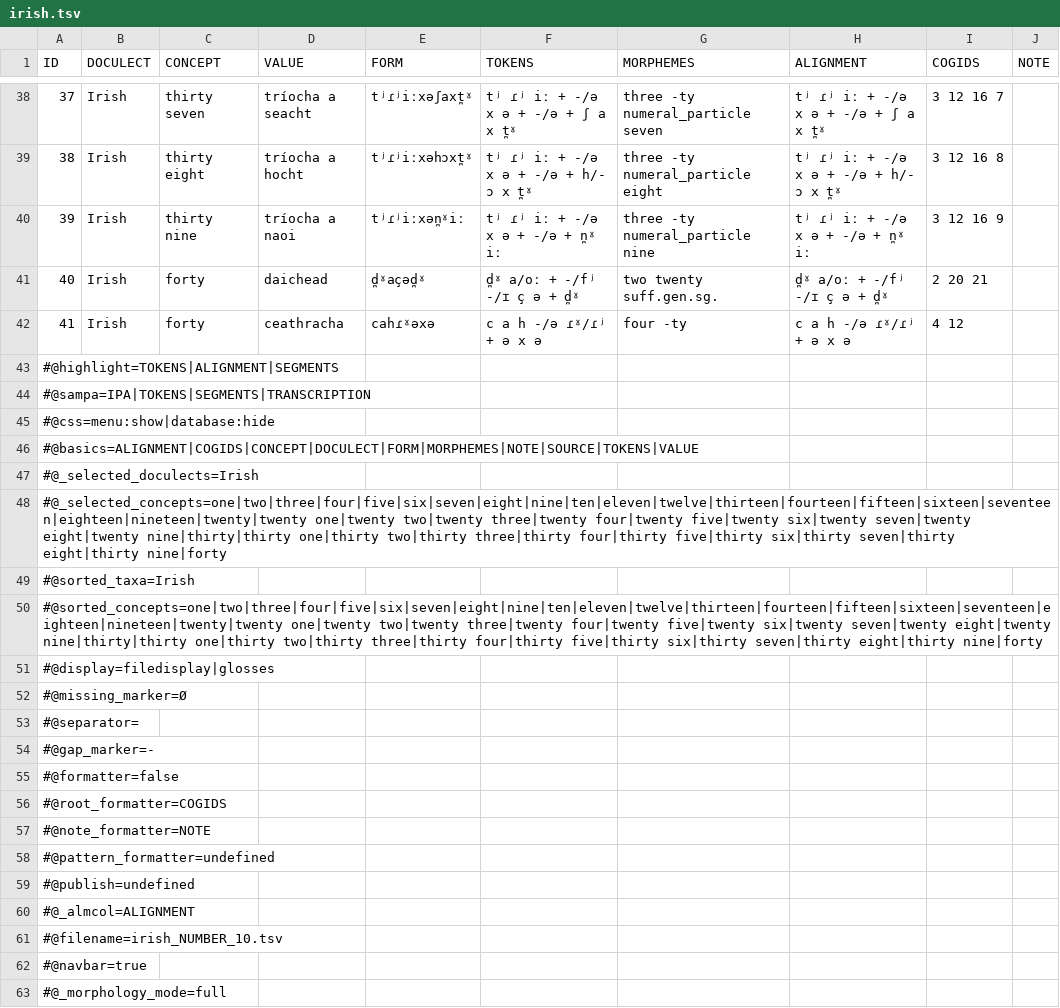
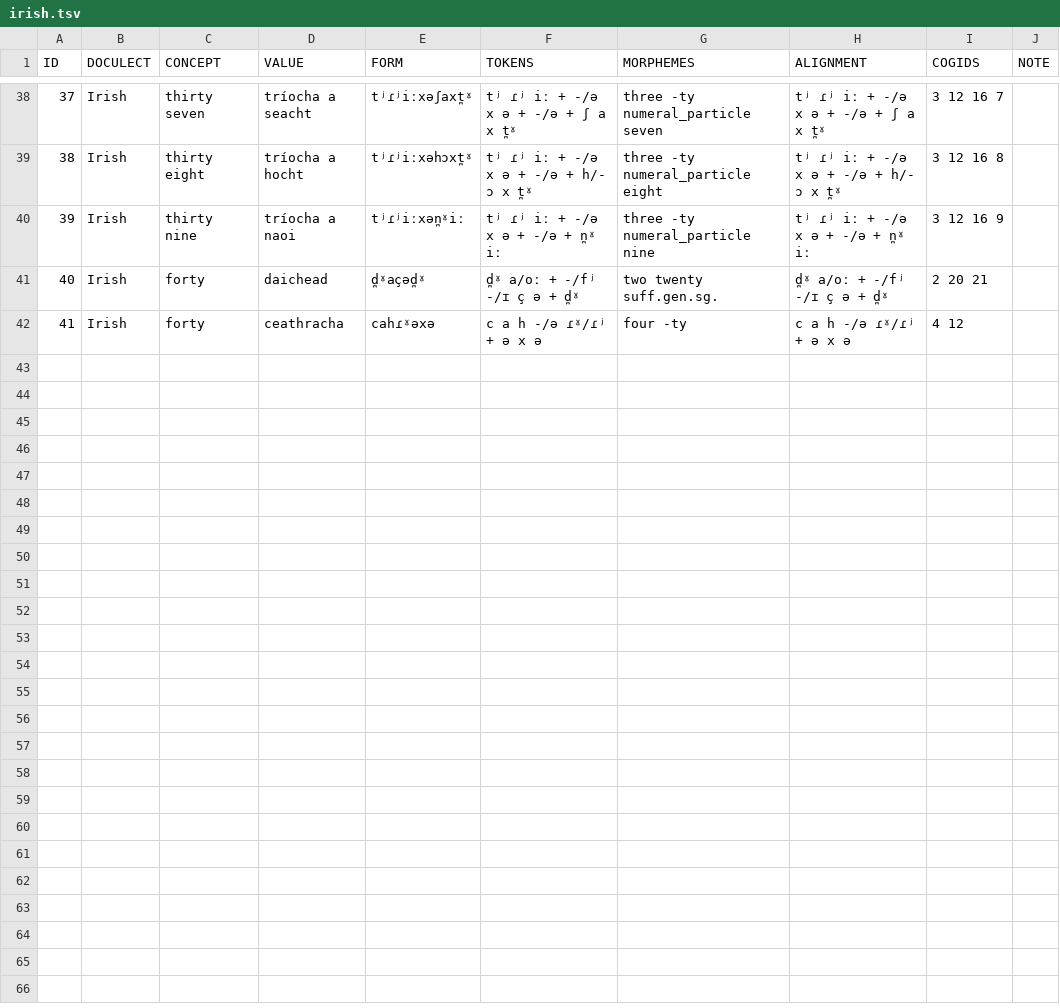
Before and after one commit to numeralbank/cosinus, a TSV file: raw/done/irish.tsv, drawn as a sheet; only a part is shown, gaps mark what is left out; rows hold the shown columns only; the diff names each change by its address in the sheet, - before the commit and + after, or states it on an @@ line.

```diff
--- a/raw/done/irish.tsv
+++ b/raw/done/irish.tsv
-row 43: #@highlight=TOKENS|ALIGNMENT|SEGMENTS
-row 44: #@sampa=IPA|TOKENS|SEGMENTS|TRANSCRIPTION
-row 45: #@css=menu:show|database:hide
-row 46: #@basics=ALIGNMENT|COGIDS|CONCEPT|DOCULECT|FORM|MORPHEMES|NOTE|SOURCE|TOKENS|VALUE
-row 47: #@_selected_doculects=Irish
-row 48: #@_selected_concepts=one|two|three|four|five|six|seven|eight|nine|ten|eleven|twelve|thirteen|fourteen|fifteen|sixteen|seventeen|eighteen|nineteen|twenty|twenty one|twenty two|twenty three|twenty four|twenty five|twenty six|twenty seven|twenty eight|twenty nine|thirty|thirty one|thirty two|thirty three|thirty four|thirty five|thirty six|thirty seven|thirty eight|thirty nine|forty
-row 49: #@sorted_taxa=Irish
-row 50: #@sorted_concepts=one|two|three|four|five|six|seven|eight|nine|ten|eleven|twelve|thirteen|fourteen|fifteen|sixteen|seventeen|eighteen|nineteen|twenty|twenty one|twenty two|twenty three|twenty four|twenty five|twenty six|twenty seven|twenty eight|twenty nine|thirty|thirty one|thirty two|thirty three|thirty four|thirty five|thirty six|thirty seven|thirty eight|thirty nine|forty
-row 51: #@display=filedisplay|glosses
-row 52: #@missing_marker=Ø
-row 53: #@separator=
-row 54: #@gap_marker=-
-row 55: #@formatter=false
-row 56: #@root_formatter=COGIDS
-row 57: #@note_formatter=NOTE
-row 58: #@pattern_formatter=undefined
-row 59: #@publish=undefined
-row 60: #@_almcol=ALIGNMENT
-row 61: #@filename=irish_NUMBER_10.tsv
-row 62: #@navbar=true
-row 63: #@_morphology_mode=full
```
Also changed, not shown: raw/done/scottish_gaelic.tsv.
